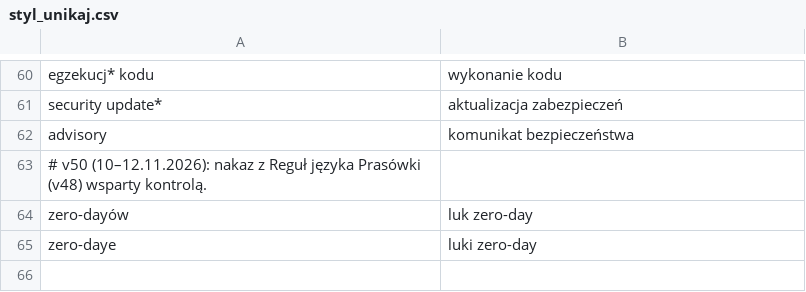
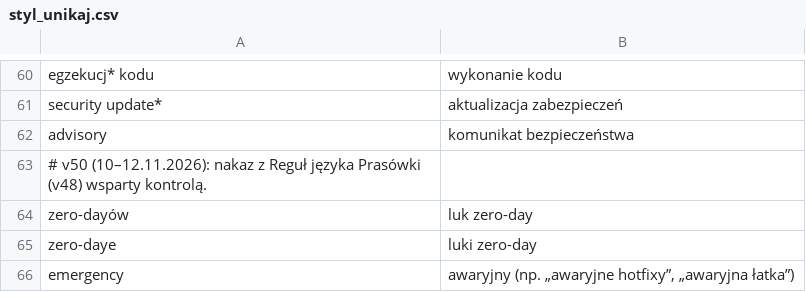
Before and after one commit to BlackAndWhiteFan/CyberSec-NewsDigest-AI, a CSV file: data/styl_unikaj.csv, drawn as a sheet; only a part is shown, gaps mark what is left out; the diff names each change by its address in the sheet, - before the commit and + after, or states it on an @@ line.

```diff
--- a/data/styl_unikaj.csv
+++ b/data/styl_unikaj.csv
+row 66: emergency | awaryjny (np. „awaryjne hotfixy”, „awaryjna łatka”)
```
Also changed, not shown: 8 other files.
